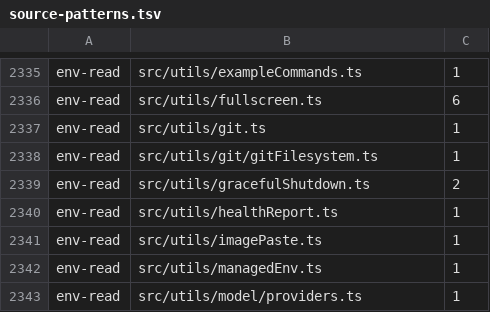
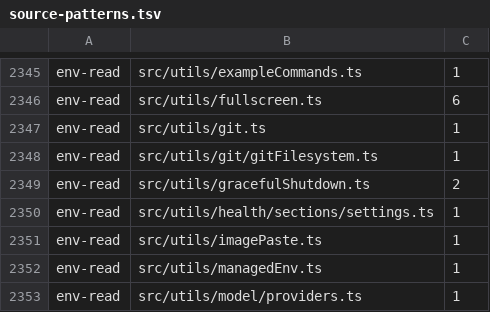
Before and after one commit to Whq02/MercuryCLI, a TSV file: scripts/gate/source-patterns.tsv, drawn as a sheet; only a part is shown, gaps mark what is left out; the diff covers the shown part only.

```diff
--- a/scripts/gate/source-patterns.tsv
+++ b/scripts/gate/source-patterns.tsv
@@ -2339,3 +2349,3 @@ env-read	src/utils/git/gitFilesystem.ts	1
 env-read	src/utils/gracefulShutdown.ts	2
-env-read	src/utils/healthReport.ts	1
+env-read	src/utils/health/sections/settings.ts	1
 env-read	src/utils/imagePaste.ts	1
```
Also changed, not shown: 11 added rows, 1 removed row and 3 edited cells elsewhere in this file, 24 other files.
